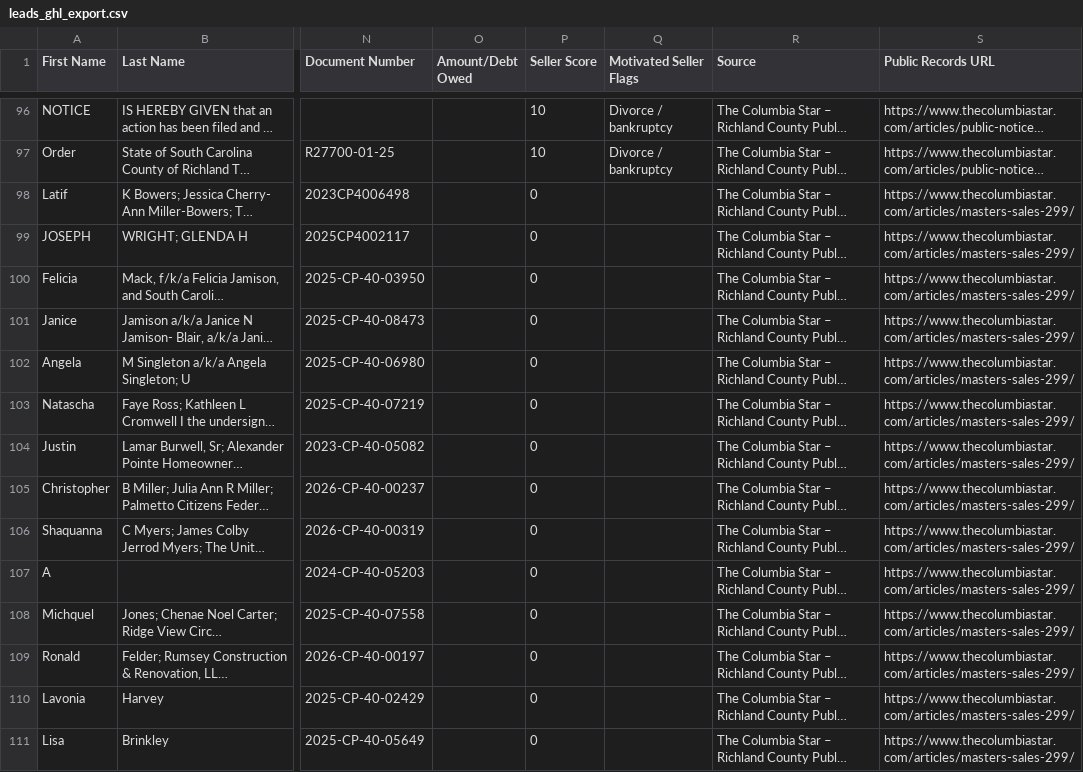
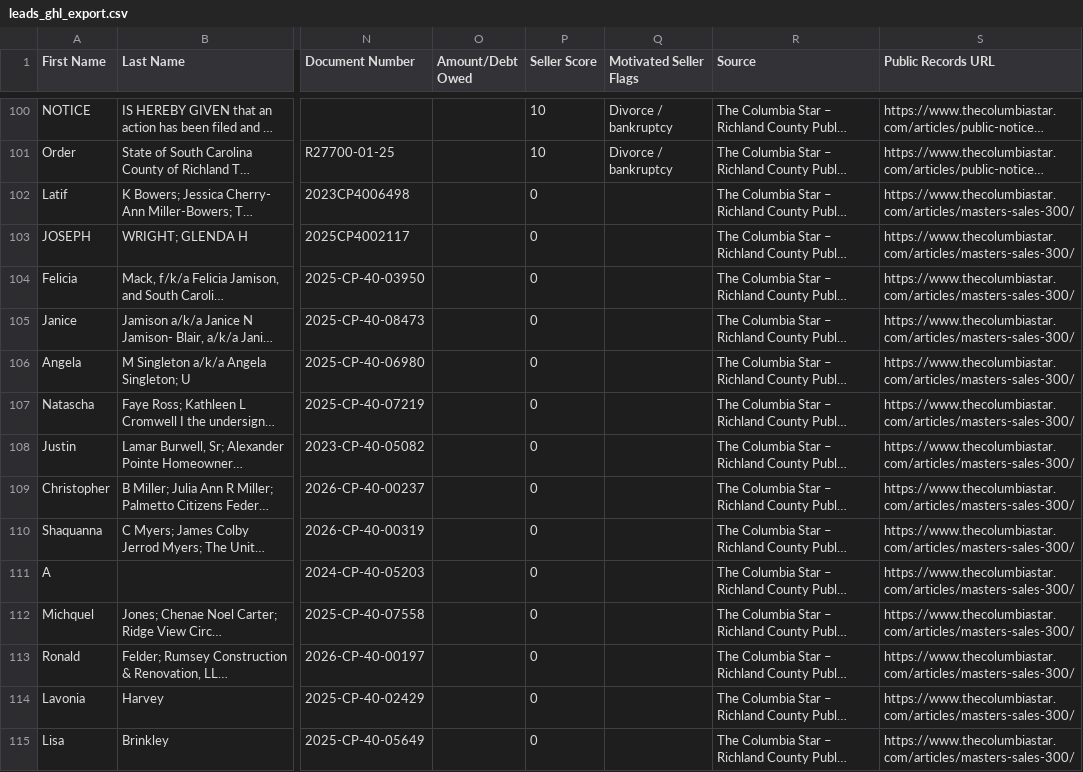
Before and after one commit to leg3ndario/Richland_Intel, a CSV file: data/leads_ghl_export.csv, drawn as a sheet; only a part is shown, gaps mark what is left out; long unchanged cells end in …; addresses are those after the commit; the diff covers the shown part only; the diff names each change by its address in the sheet, - before the commit and + after, or states it on an @@ line.

```diff
--- a/data/leads_ghl_export.csv
+++ b/data/leads_ghl_export.csv
-S102:S115 (Public Records URL): https://www.thecolumbiastar.com/articles/masters-sales-299/
+S102:S115 (Public Records URL): https://www.thecolumbiastar.com/articles/masters-sales-300/
```
Also changed, not shown: 7 added rows, 1 removed row and 41 edited cells elsewhere in this file, 2 other files.
